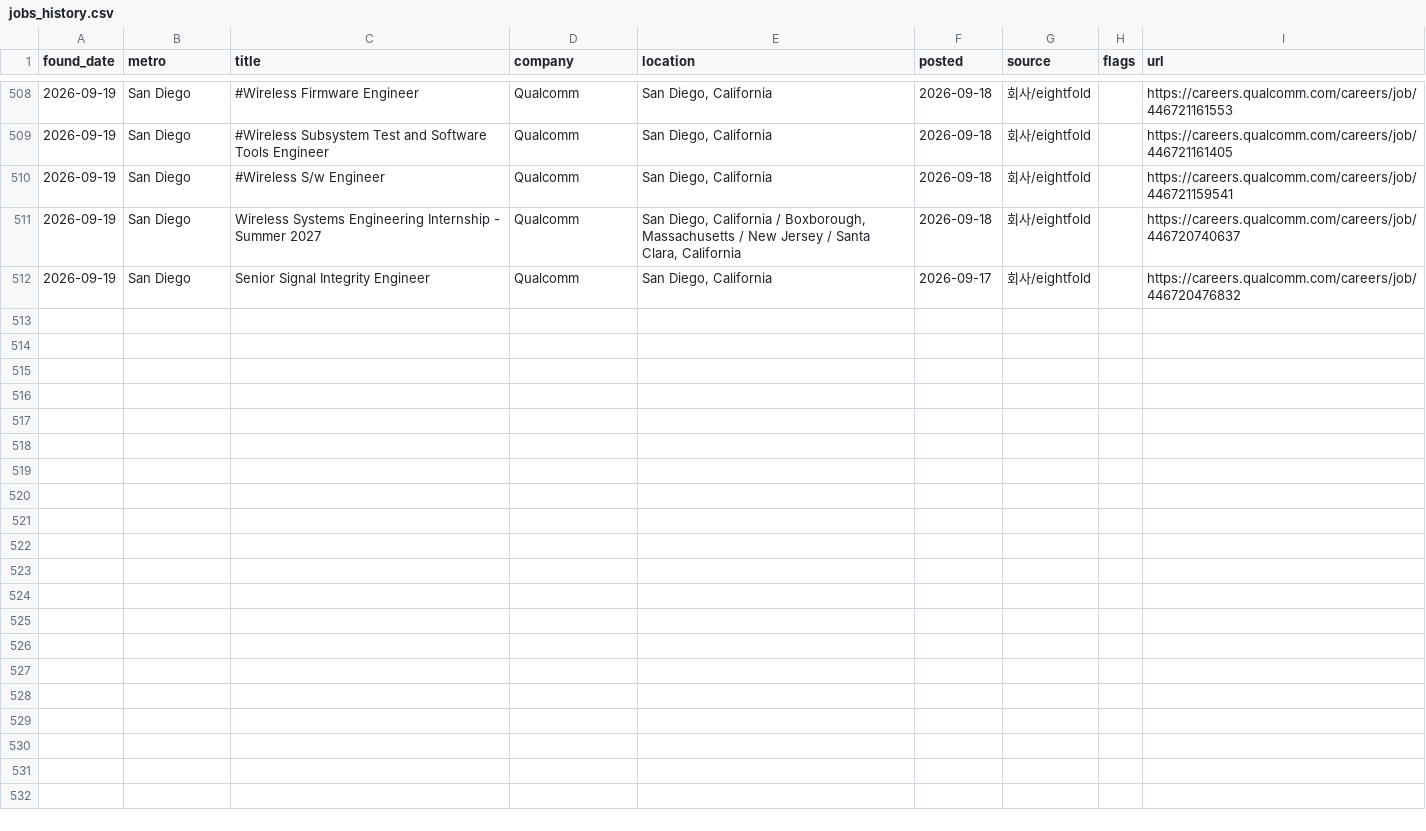
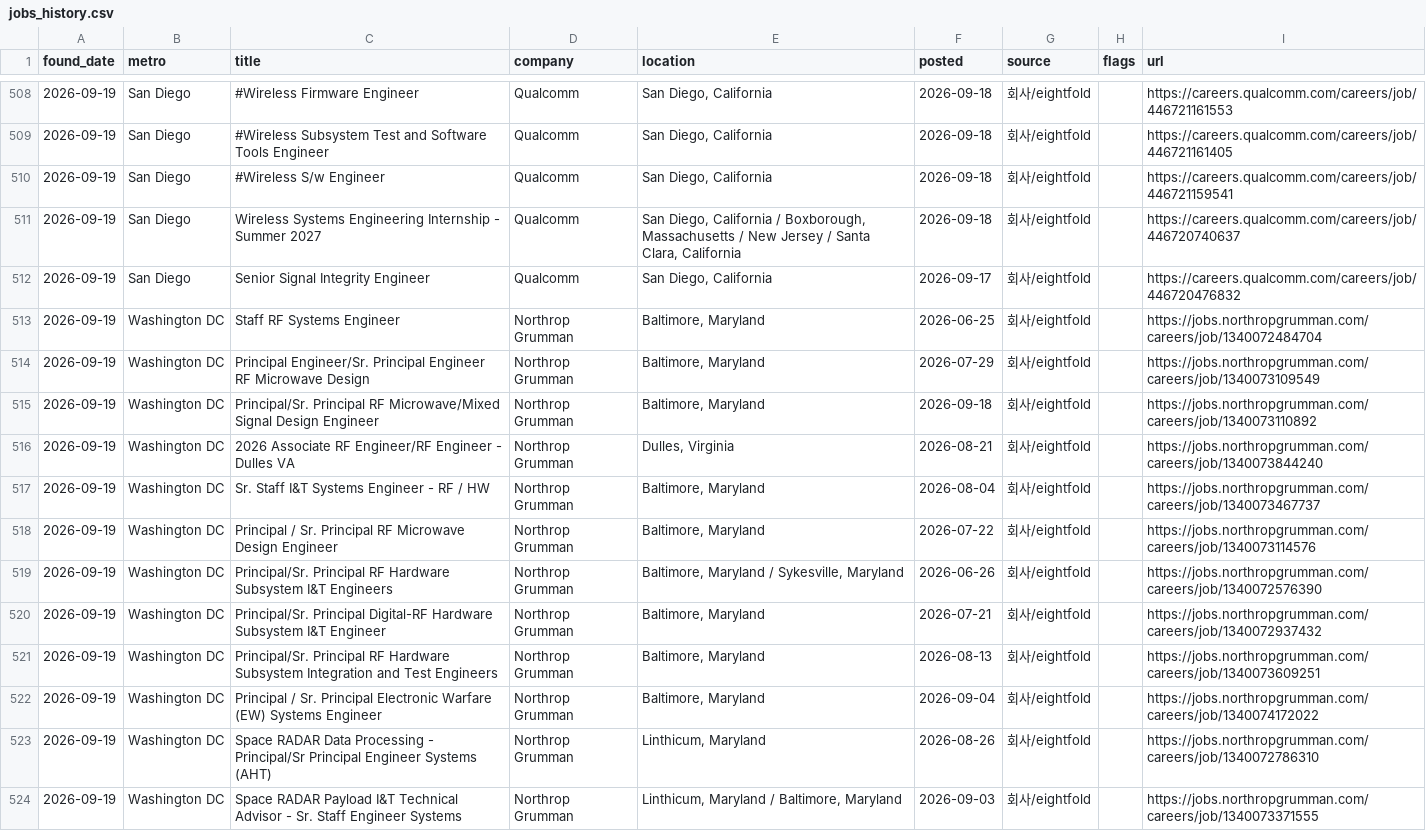
Before and after one commit to jaemin-eng/rf-jobs, a CSV file: data/jobs_history.csv, drawn as a sheet; only a part is shown, gaps mark what is left out.

```diff
--- a/data/jobs_history.csv
+++ b/data/jobs_history.csv
@@ -512 +512,13 @@ found_date,metro,title,company,location,posted,source,flags,url
 2026-09-19,San Diego,Senior Signal Integrity Engineer,Qualcomm,"San Diego, California",2026-09-17,회사/eightfold,,https://careers.qualcomm.com/careers/job/446720476832
+2026-09-19,Washington DC,Staff RF Systems Engineer,Northrop Grumman,"Baltimore, Maryland",2026-06-25,회사/eightfold,,https://jobs.northropgrumman.com/careers/job/1340072484704
+2026-09-19,Washington DC,Principal Engineer/Sr. Principal Engineer RF Microwave Design,Northrop Grumman,"Baltimore, Maryland",2026-07-29,회사/eightfold,,https://jobs.northropgrumman.com/careers/job/1340073109549
+2026-09-19,Washington DC,Principal/Sr. Principal RF Microwave/Mixed Signal Design Engineer,Northrop Grumman,"Baltimore, Maryland",2026-09-18,회사/eightfold,,https://jobs.northropgrumman.com/careers/job/1340073110892
+2026-09-19,Washington DC,2026 Associate RF Engineer/RF Engineer - Dulles VA,Northrop Grumman,"Dulles, Virginia",2026-08-21,회사/eightfold,,https://jobs.northropgrumman.com/careers/job/1340073844240
+2026-09-19,Washington DC,Sr. Staff I&T Systems Engineer - RF / HW,Northrop Grumman,"Baltimore, Maryland",2026-08-04,회사/eightfold,,https://jobs.northropgrumman.com/careers/job/1340073467737
+2026-09-19,Washington DC,Principal / Sr. Principal RF Microwave Design Engineer,Northrop Grumman,"Baltimore, Maryland",2026-07-22,회사/eightfold,,https://jobs.northropgrumman.com/careers/job/1340073114576
+2026-09-19,Washington DC,Principal/Sr. Principal RF Hardware Subsystem I&T Engineers,Northrop Grumman,"Baltimore, Maryland / Sykesville, Maryland",2026-06-26,회사/eightfold,,https://jobs.northropgrumman.com/careers/job/1340072576390
+2026-09-19,Washington DC,Principal/Sr. Principal Digital-RF Hardware Subsystem I&T Engineer,Northrop Grumman,"Baltimore, Maryland",2026-07-21,회사/eightfold,,https://jobs.northropgrumman.com/careers/job/1340072937432
+2026-09-19,Washington DC,Principal/Sr. Principal RF Hardware Subsystem Integration and Test Engineers,Northrop Grumman,"Baltimore, Maryland",2026-08-13,회사/eightfold,,https://jobs.northropgrumman.com/careers/job/1340073609251
+2026-09-19,Washington DC,Principal / Sr. Principal Electronic Warfare (EW) Systems Engineer,Northrop Grumman,"Baltimore, Maryland",2026-09-04,회사/eightfold,,https://jobs.northropgrumman.com/careers/job/1340074172022
+2026-09-19,Washington DC,Space RADAR Data Processing - Principal/Sr Principal Engineer Systems (AHT),Northrop Grumman,"Linthicum, Maryland",2026-08-26,회사/eightfold,,https://jobs.northropgrumman.com/careers/job/1340072786310
+2026-09-19,Washington DC,Space RADAR Payload I&T Technical Advisor - Sr. Staff Engineer Systems,Northrop Grumman,"Linthicum, Maryland / Baltimore, Maryland",2026-09-03,회사/eightfold,,https://jobs.northropgrumman.com/careers/job/1340073371555
```
Also changed, not shown: 4 other files.
